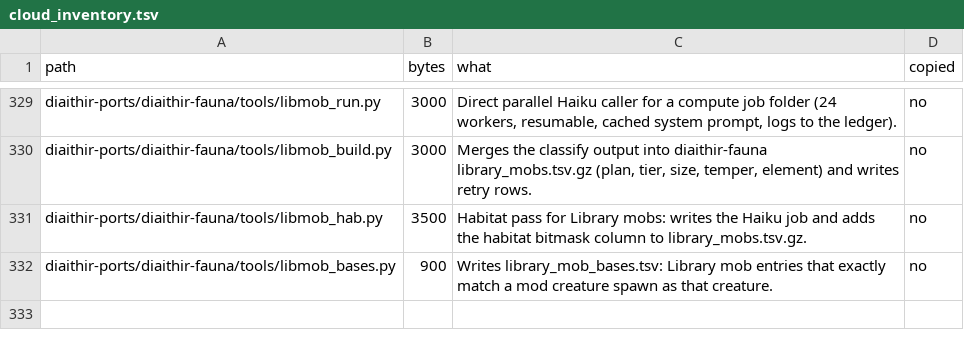
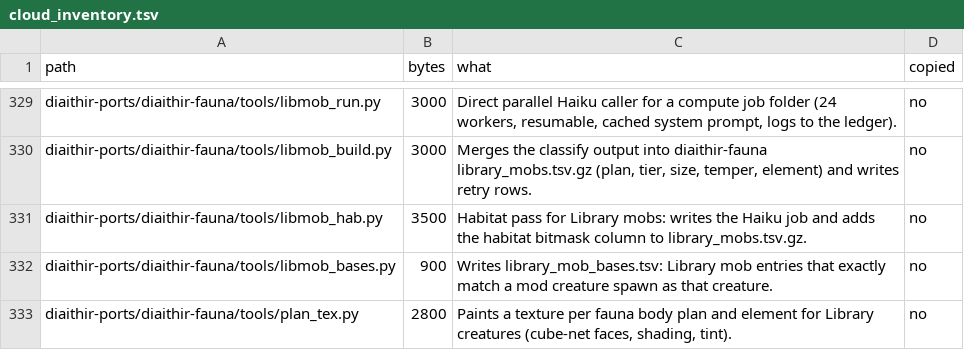
Before and after one commit to GeddyLifeson/Global-Repo, a TSV file: cloud_inventory.tsv, drawn as a sheet; only a part is shown, gaps mark what is left out.

```diff
--- a/cloud_inventory.tsv
+++ b/cloud_inventory.tsv
@@ -332 +332,2 @@ diaithir-ports/diaithir-fauna/tools/libmob_hab.py	3500	Habitat pass for Library
 diaithir-ports/diaithir-fauna/tools/libmob_bases.py	900	Writes library_mob_bases.tsv: Library mob entries that exactly match a mod creature spawn as that creature.	no
+diaithir-ports/diaithir-fauna/tools/plan_tex.py	2800	Paints a texture per fauna body plan and element for Library creatures (cube-net faces, shading, tint).	no
```
Also changed, not shown: ids.tsv, 2 other files.
